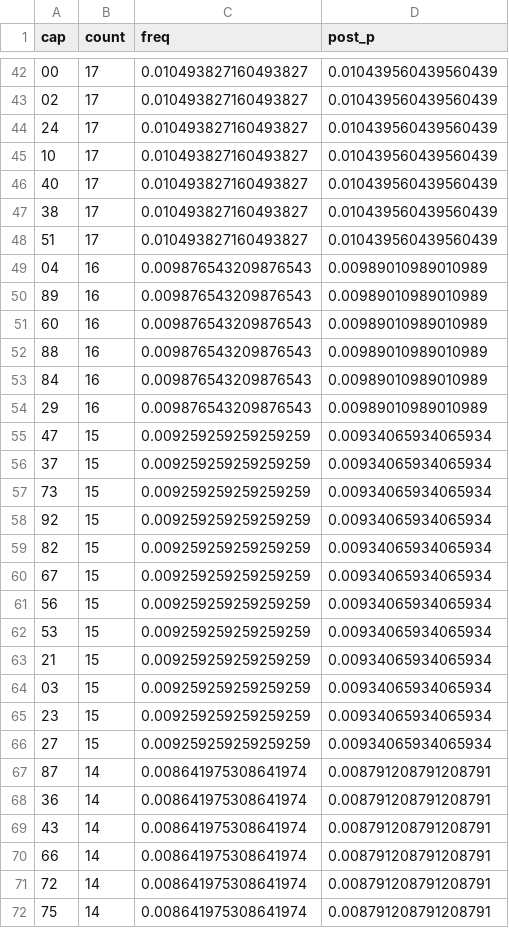
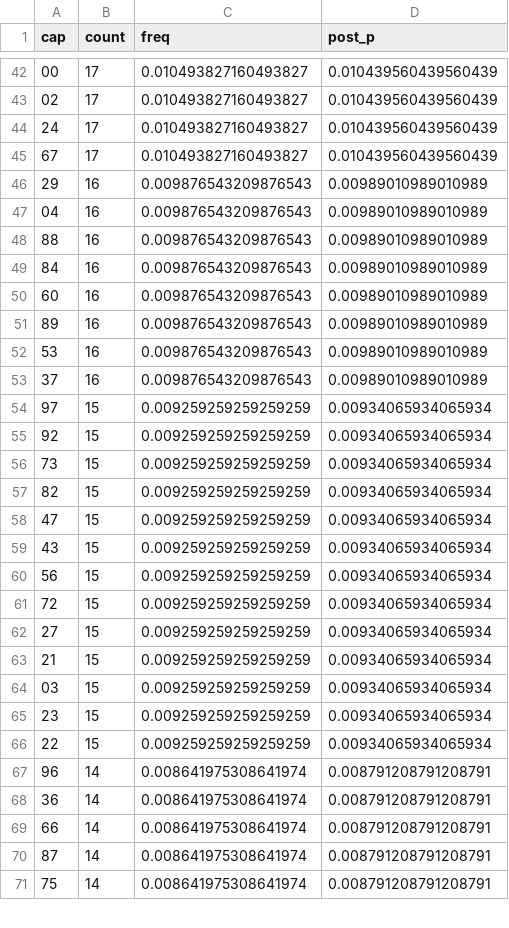
Before and after one commit to EasyMinnnnn/xsmb-loto-bayes, a CSV file: data/xsmb_ranked.csv, drawn as a sheet; only a part is shown, gaps mark what is left out; the diff covers the shown part only.

```diff
--- a/data/xsmb_ranked.csv
+++ b/data/xsmb_ranked.csv
@@ -44,20 +44,20 @@
 24,17,0.010493827160493827,0.010439560439560439
-10,17,0.010493827160493827,0.010439560439560439
-40,17,0.010493827160493827,0.010439560439560439
-38,17,0.010493827160493827,0.010439560439560439
-51,17,0.010493827160493827,0.010439560439560439
+67,17,0.010493827160493827,0.010439560439560439
+29,16,0.009876543209876543,0.00989010989010989
 04,16,0.009876543209876543,0.00989010989010989
-89,16,0.009876543209876543,0.00989010989010989
-60,16,0.009876543209876543,0.00989010989010989
 88,16,0.009876543209876543,0.00989010989010989
 84,16,0.009876543209876543,0.00989010989010989
-29,16,0.009876543209876543,0.00989010989010989
+60,16,0.009876543209876543,0.00989010989010989
+89,16,0.009876543209876543,0.00989010989010989
+53,16,0.009876543209876543,0.00989010989010989
+37,16,0.009876543209876543,0.00989010989010989
+97,15,0.009259259259259259,0.00934065934065934
+92,15,0.009259259259259259,0.00934065934065934
+73,15,0.009259259259259259,0.00934065934065934
+82,15,0.009259259259259259,0.00934065934065934
 47,15,0.009259259259259259,0.00934065934065934
-37,15,0.009259259259259259,0.00934065934065934
-73,15,0.009259259259259259,0.00934065934065934
-92,15,0.009259259259259259,0.00934065934065934
-82,15,0.009259259259259259,0.00934065934065934
-67,15,0.009259259259259259,0.00934065934065934
+43,15,0.009259259259259259,0.00934065934065934
 56,15,0.009259259259259259,0.00934065934065934
-53,15,0.009259259259259259,0.00934065934065934
+72,15,0.009259259259259259,0.00934065934065934
+27,15,0.009259259259259259,0.00934065934065934
 21,15,0.009259259259259259,0.00934065934065934
@@ -65,8 +65,7 @@
 23,15,0.009259259259259259,0.00934065934065934
-27,15,0.009259259259259259,0.00934065934065934
+22,15,0.009259259259259259,0.00934065934065934
+96,14,0.008641975308641974,0.008791208791208791
+36,14,0.008641975308641974,0.008791208791208791
+66,14,0.008641975308641974,0.008791208791208791
 87,14,0.008641975308641974,0.008791208791208791
-36,14,0.008641975308641974,0.008791208791208791
-43,14,0.008641975308641974,0.008791208791208791
-66,14,0.008641975308641974,0.008791208791208791
-72,14,0.008641975308641974,0.008791208791208791
 75,14,0.008641975308641974,0.008791208791208791
```
Also changed, not shown: 14 added rows, 14 removed rows, 13 moved rows and 10 edited cells elsewhere in this file, data/xsmb_full.csv.
